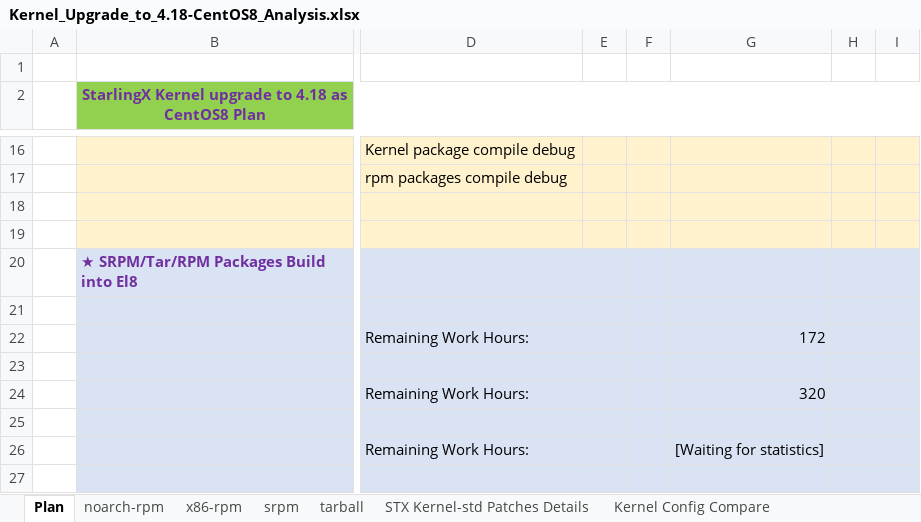
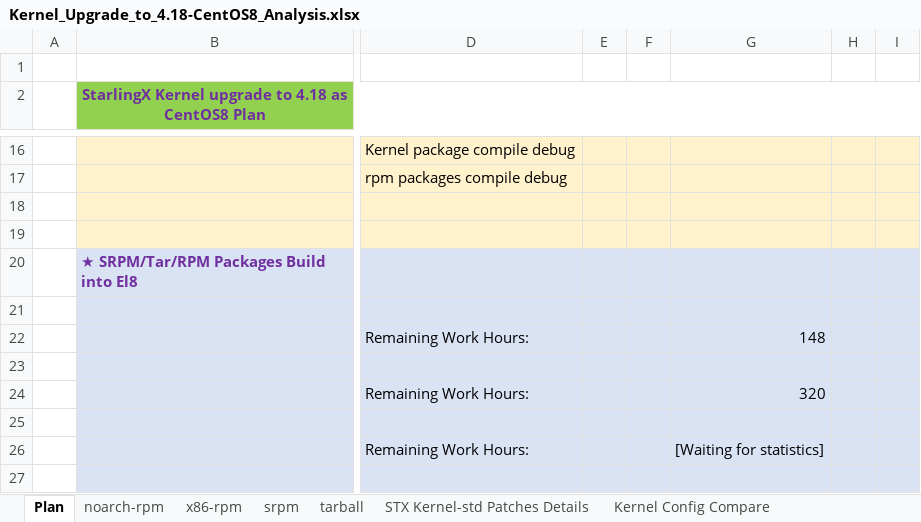
Before and after one commit to StarlingX-Neusoft/Centos8, an Excel workbook: Kernel_Upgrade_to_4.18-CentOS8_Analysis.xlsx, sheet Plan, drawn as a sheet; only a part is shown, gaps mark what is left out; values as stored, in another font and other column widths than the file's, no borders; charts and pictures not drawn; the diff names each change by its address in the sheet, - before the commit and + after, or states it on an @@ line.

```diff
--- a/Kernel_Upgrade_to_4.18-CentOS8_Analysis.xlsx (sheet Plan)
+++ b/Kernel_Upgrade_to_4.18-CentOS8_Analysis.xlsx (sheet Plan)
-G22: 172
+G22: 148
```
Also changed, not shown: sheet srpm, formulas that keep their value, charts or pictures.
